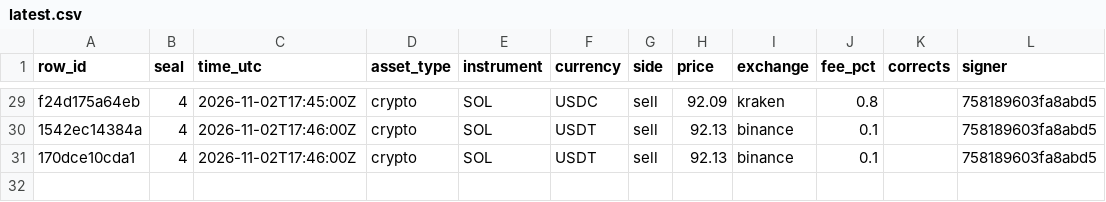
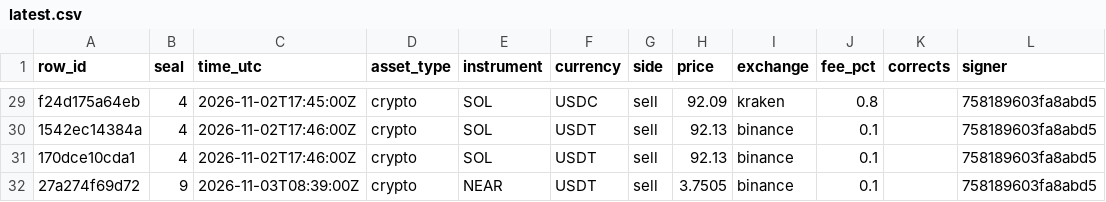
Before and after one commit to Botsfolio/trading-records, a CSV file: real-money/latest.csv, drawn as a sheet; only a part is shown, gaps mark what is left out; the diff names each change by its address in the sheet, - before the commit and + after, or states it on an @@ line.

```diff
--- a/real-money/latest.csv
+++ b/real-money/latest.csv
+row 32: 27a274f69d72 | 9 | 2026-11-03T08:39:00Z | crypto | NEAR | USDT | sell | 3.7505 | binance | 0.1 |  | 758189603fa8abd5
```
Also changed, not shown: copy-trading-battle/latest.csv, paper/latest.csv, 7 other files.
